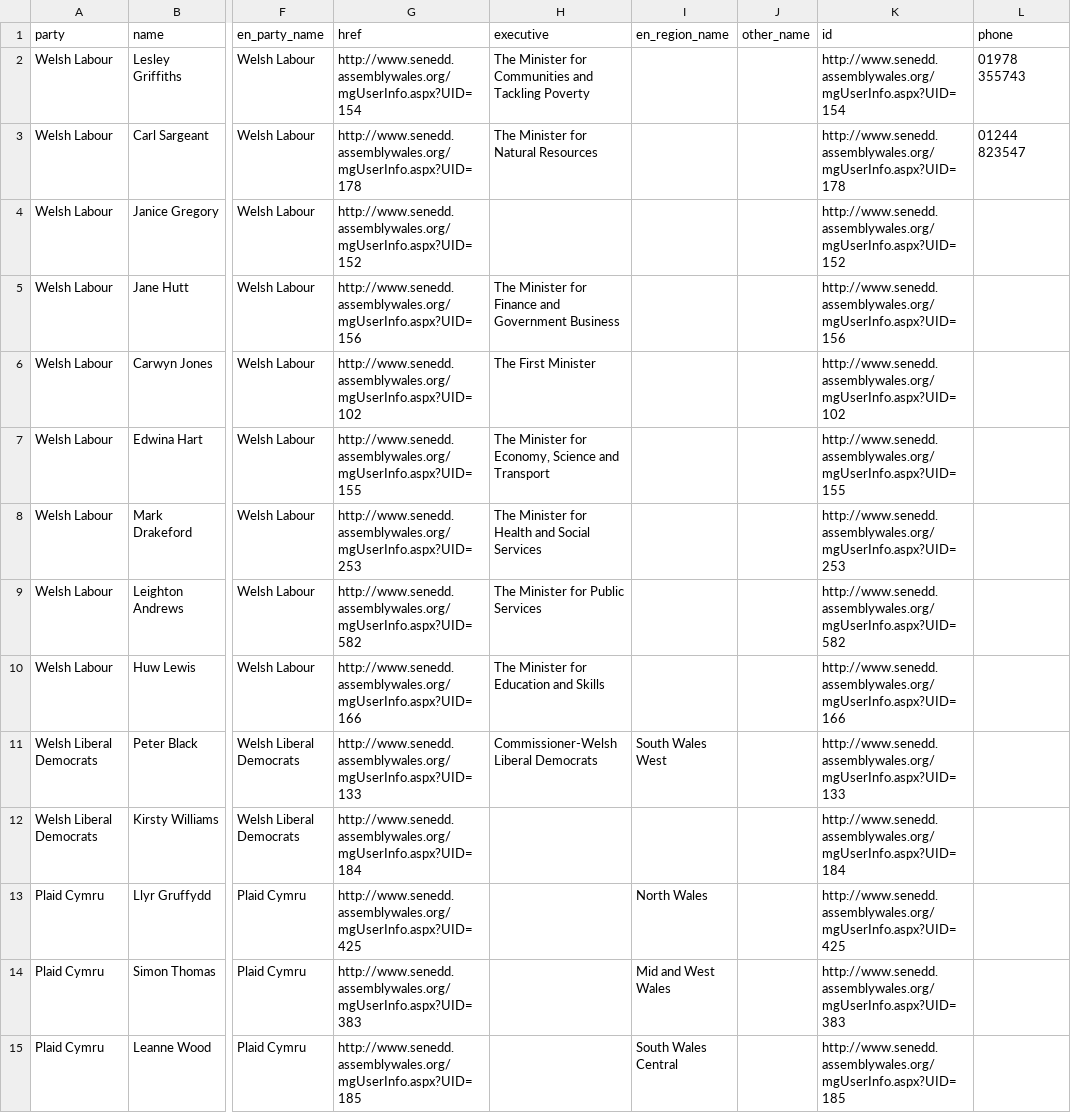
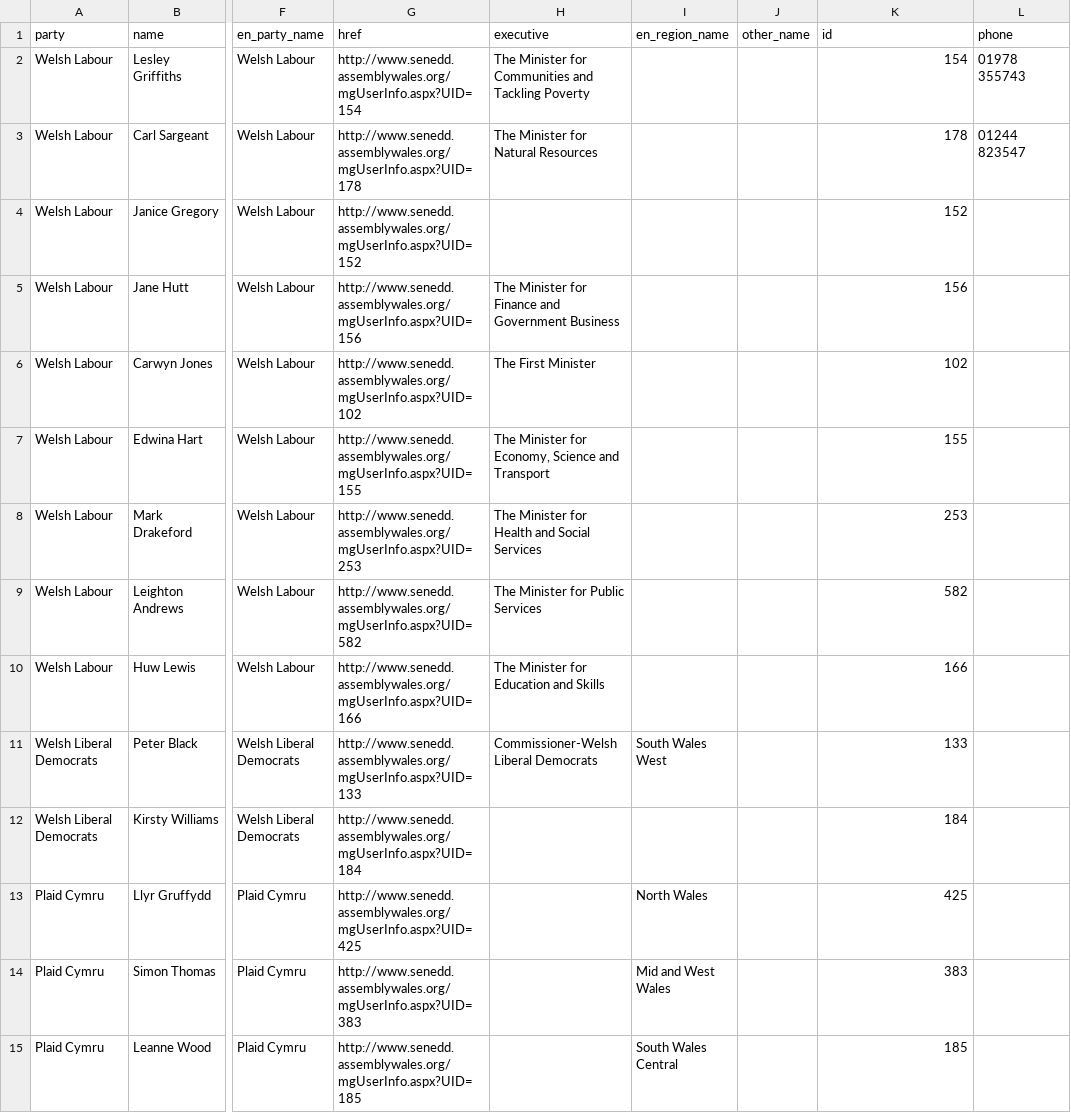
Before and after one commit to tmtmtmtm/csv_to_popolo, a CSV file: t/data/welsh_assembly.csv, drawn as a sheet; only a part is shown, gaps mark what is left out; the diff covers the shown part only; the diff names each change by its address in the sheet, - before the commit and + after, or states it on an @@ line.

Commit message:
update welsh assembly data
where IDs are integers rather than URLs

```diff
--- a/t/data/welsh_assembly.csv
+++ b/t/data/welsh_assembly.csv
-K2 (id): http://www.senedd.assemblywales.org/mgUserInfo.aspx?UID=154
+K2 (id): 154
-K3 (id): http://www.senedd.assemblywales.org/mgUserInfo.aspx?UID=178
+K3 (id): 178
-K4 (id): http://www.senedd.assemblywales.org/mgUserInfo.aspx?UID=152
+K4 (id): 152
-K5 (id): http://www.senedd.assemblywales.org/mgUserInfo.aspx?UID=156
+K5 (id): 156
-K6 (id): http://www.senedd.assemblywales.org/mgUserInfo.aspx?UID=102
+K6 (id): 102
-K7 (id): http://www.senedd.assemblywales.org/mgUserInfo.aspx?UID=155
+K7 (id): 155
-K8 (id): http://www.senedd.assemblywales.org/mgUserInfo.aspx?UID=253
+K8 (id): 253
-K9 (id): http://www.senedd.assemblywales.org/mgUserInfo.aspx?UID=582
+K9 (id): 582
-K10 (id): http://www.senedd.assemblywales.org/mgUserInfo.aspx?UID=166
+K10 (id): 166
-K11 (id): http://www.senedd.assemblywales.org/mgUserInfo.aspx?UID=133
+K11 (id): 133
-K12 (id): http://www.senedd.assemblywales.org/mgUserInfo.aspx?UID=184
+K12 (id): 184
-K13 (id): http://www.senedd.assemblywales.org/mgUserInfo.aspx?UID=425
+K13 (id): 425
-K14 (id): http://www.senedd.assemblywales.org/mgUserInfo.aspx?UID=383
+K14 (id): 383
-K15 (id): http://www.senedd.assemblywales.org/mgUserInfo.aspx?UID=185
+K15 (id): 185
```
Also changed, not shown: 46 edited cells elsewhere in this file, 1 other file.
